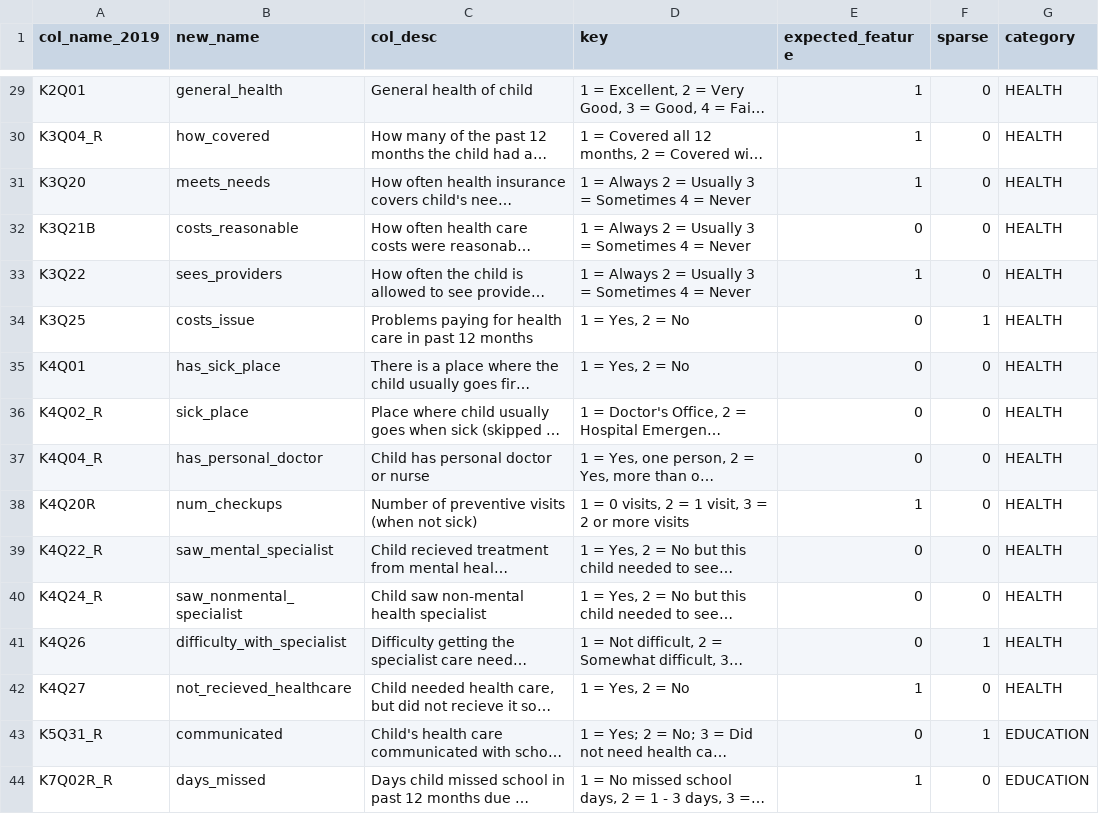
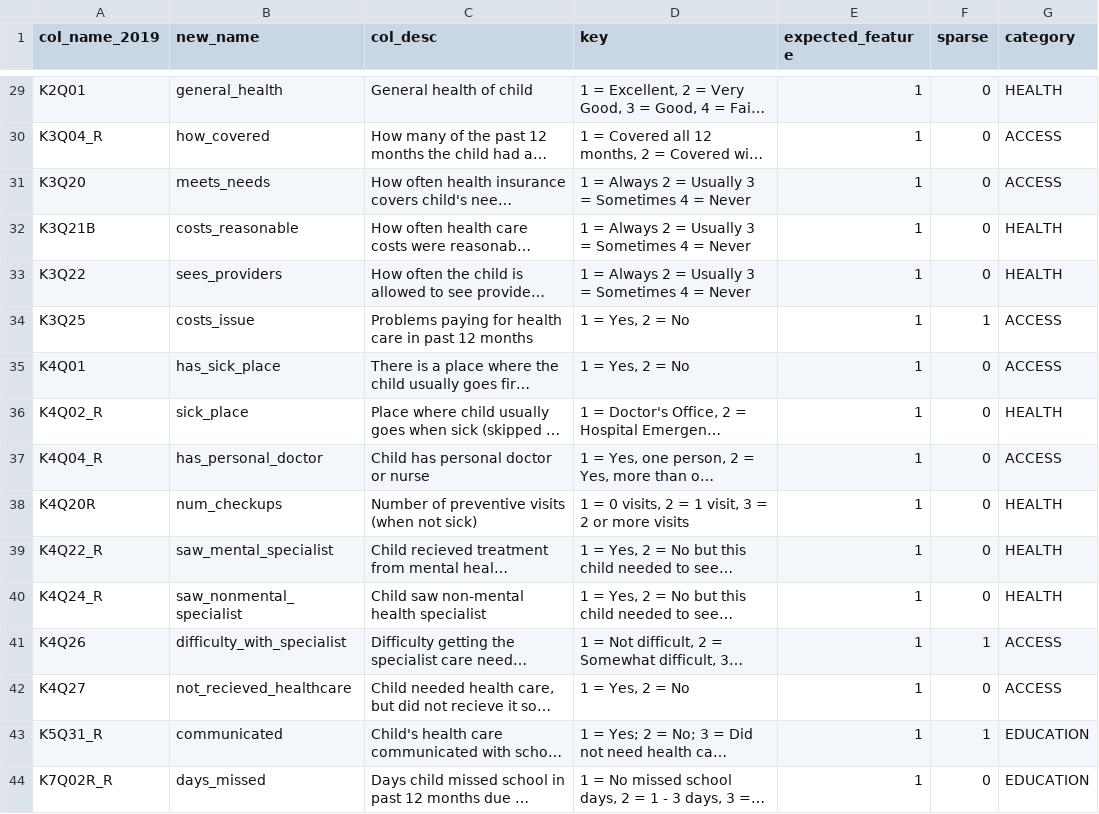
Before and after one commit to evarvak/education_and_healthcare, a CSV file: data/NSCH_dictionary.csv, drawn as a sheet; only a part is shown, gaps mark what is left out; long unchanged cells end in …; the diff covers the shown part only; the diff names each change by its address in the sheet, - before the commit and + after, or states it on an @@ line.

Commit message:
Added 'ACCESS' category to NSCH_dictionary.csv

```diff
--- a/data/NSCH_dictionary.csv
+++ b/data/NSCH_dictionary.csv
-G30:G31 (category): HEALTH
+G30:G31 (category): ACCESS
-E32 (expected_feature): 0
+E32 (expected_feature): 1
-E34:E37 (expected_feature): 0
+E34:E37 (expected_feature): 1
-G34:G35 (category): HEALTH
+G34:G35 (category): ACCESS
-G37 (category): HEALTH
+G37 (category): ACCESS
-E39:E41 (expected_feature): 0
+E39:E41 (expected_feature): 1
-G41:G42 (category): HEALTH
+G41:G42 (category): ACCESS
-E43 (expected_feature): 0
+E43 (expected_feature): 1
```
Also changed, not shown: 70 edited cells elsewhere in this file.
